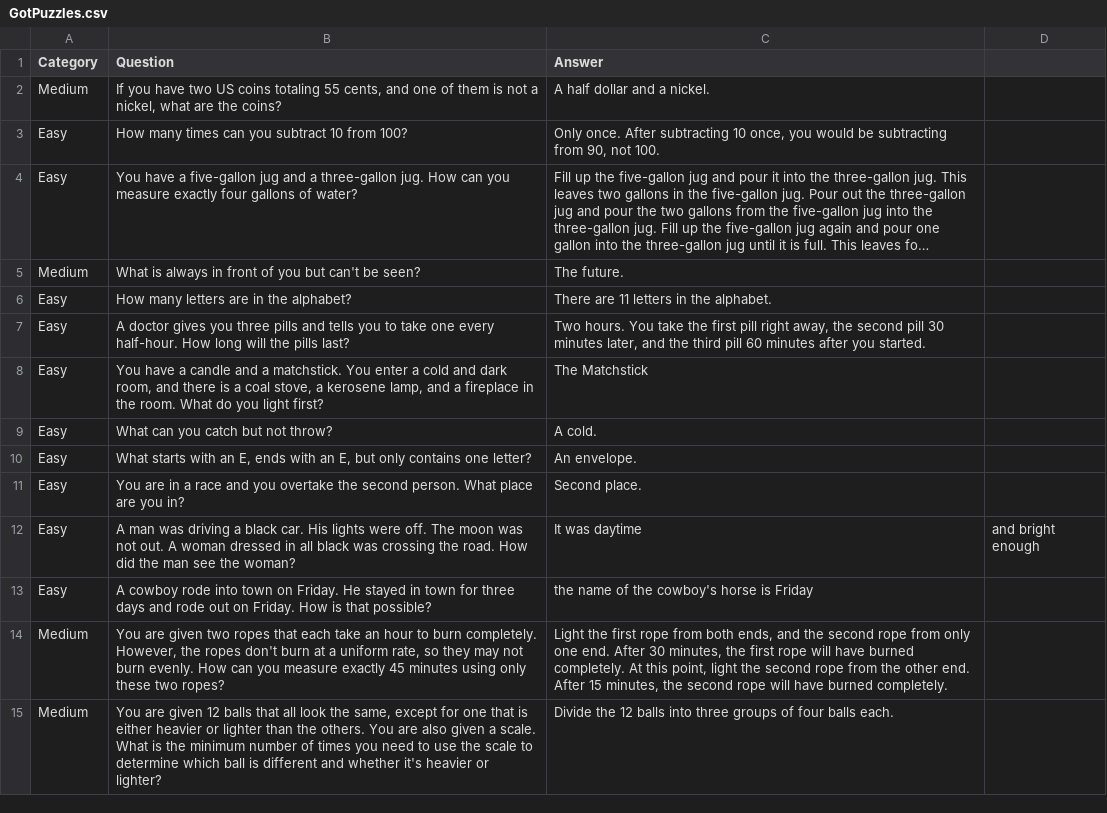
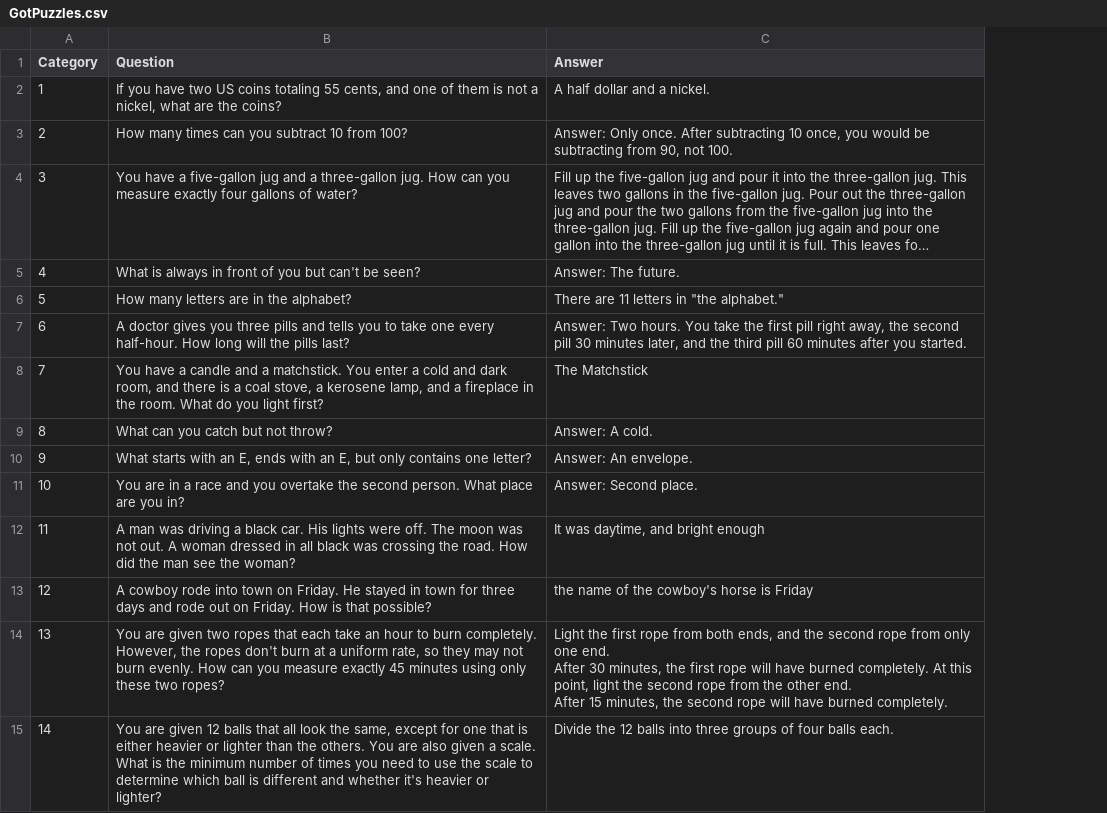
Before and after one commit to kanishqbagri/kids_frontend, a CSV file: src/utils/GotPuzzles.csv, drawn as a sheet; only a part is shown; long unchanged cells end in …; removed rows and columns are numbered as before the commit, all else as after; the diff covers the shown part only; the diff names each change by its address in the sheet, - before the commit and + after, or states it on an @@ line.

```diff
--- a/src/utils/GotPuzzles.csv
+++ b/src/utils/GotPuzzles.csv
-column A (Category), rows 2-15: Medium | Easy | Easy | Medium | Easy | Easy | Easy | Easy | Easy | Easy | Easy | Easy | Medium | Medium
+column A (Category), rows 2-15: 1 | 2 | 3 | 4 | 5 | 6 | 7 | 8 | 9 | 10 | 11 | 12 | 13 | 14
-column D, row 12: and bright enough
-C3 (Answer): Only once.…
+C3 (Answer): Answer: Only once.…
-C5 (Answer): The future.
+C5 (Answer): Answer: The future.
-C6 (Answer): There are 11 letters in the alphabet.
+C6 (Answer): There are 11 letters in "the alphabet."
-C7 (Answer): Two hours.…
+C7 (Answer): Answer: Two hours.…
-C9 (Answer): A cold.
+C9 (Answer): Answer: A cold.
-C10 (Answer): An envelope.
+C10 (Answer): Answer: An envelope.
-C11 (Answer): Second place.
+C11 (Answer): Answer: Second place.
-C12 (Answer): It was daytime
+C12 (Answer): It was daytime, and bright enough
-C14 (Answer): …burned completely.
+C14 (Answer): …burned completely.
```
Also changed, not shown: 22 added rows and 1 removed row elsewhere in this file, 6 other files.
